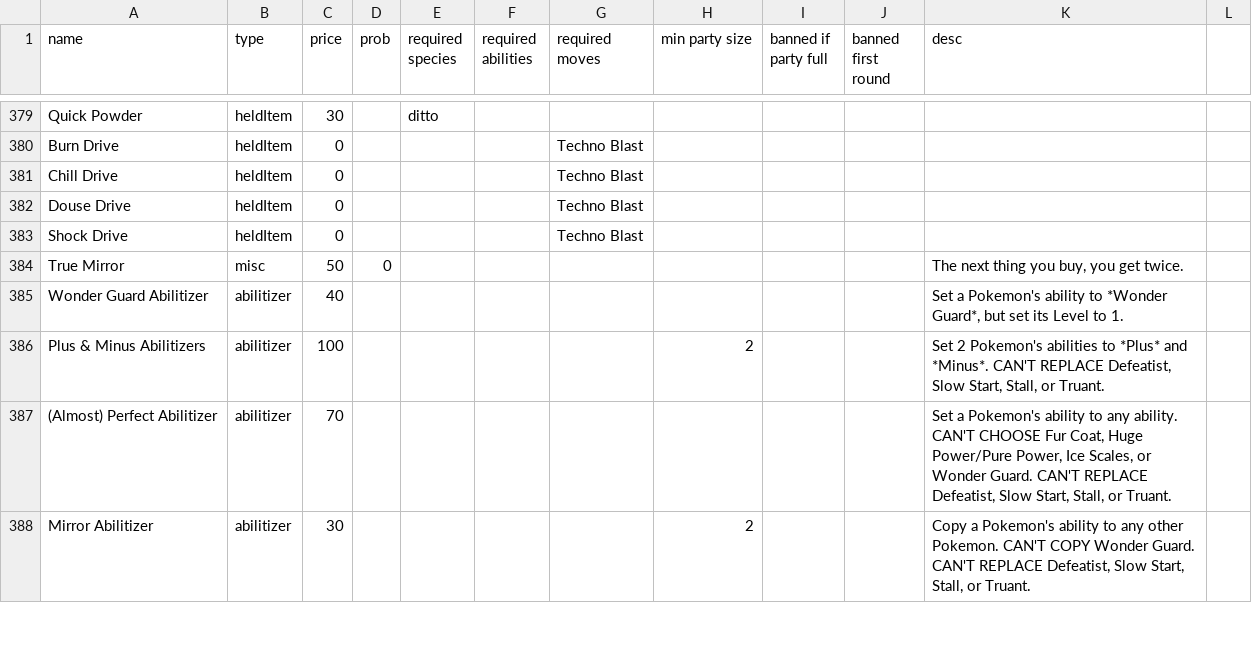
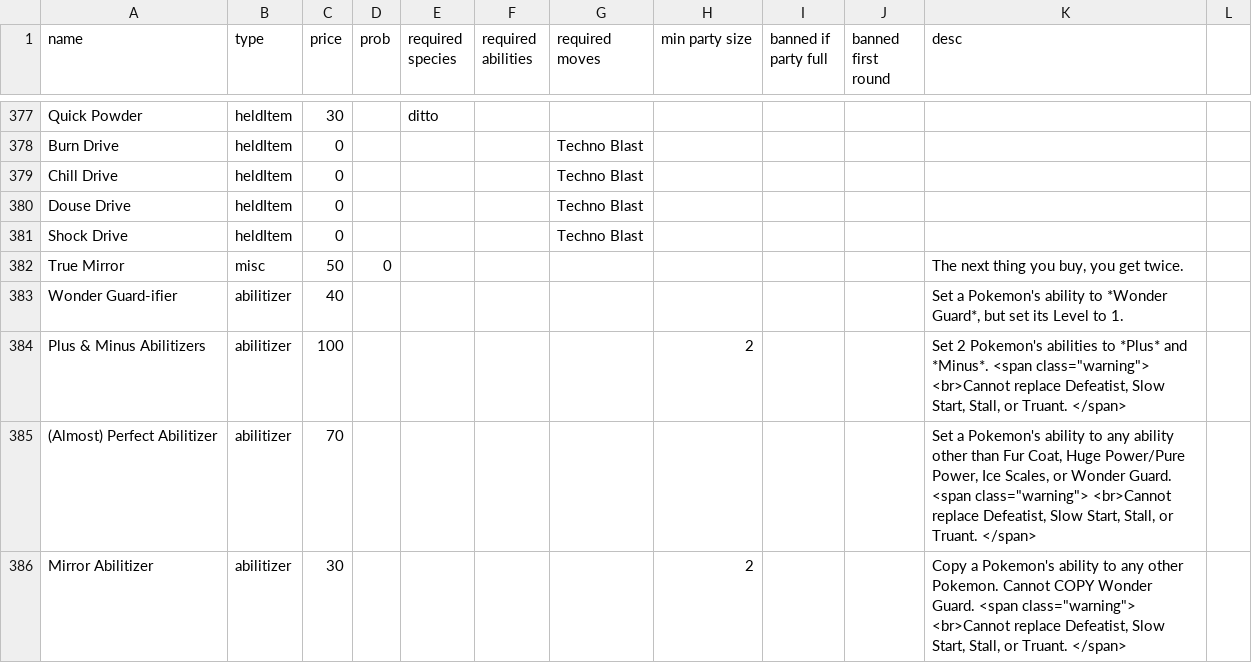
Before and after one commit to RuoyaY/roguelike-showdown, a TSV file: items.tsv, drawn as a sheet; only a part is shown, gaps mark what is left out; the diff covers the shown part only.

Commit message:
Add .warning

```diff
--- a/items.tsv
+++ b/items.tsv
@@ -384,5 +382,5 @@ Shock Drive	heldItem	0				Techno Blast
 True Mirror	misc	50	0							The next thing you buy, you get twice.		
-Wonder Guard Abilitizer	abilitizer	40								Set a Pokemon's ability to *Wonder Guard*, but set its Level to 1.		
-Plus & Minus Abilitizers	abilitizer	100					2			Set 2 Pokemon's abilities to *Plus* and *Minus*. CAN'T REPLACE Defeatist, Slow Start, Stall, or Truant.		
-(Almost) Perfect Abilitizer	abilitizer	70								Set a Pokemon's ability to any ability. CAN'T CHOOSE Fur Coat, Huge Power/Pure Power, Ice Scales, or Wonder Guard. CAN'T REPLACE Defeatist, Slow Start, Stall, or Truant.		
-Mirror Abilitizer	abilitizer	30					2			Copy a Pokemon's ability to any other Pokemon. CAN'T COPY Wonder Guard. CAN'T REPLACE Defeatist, Slow Start, Stall, or Truant.		
+Wonder Guard-ifier	abilitizer	40								Set a Pokemon's ability to *Wonder Guard*, but set its Level to 1.		
+Plus & Minus Abilitizers	abilitizer	100					2			Set 2 Pokemon's abilities to *Plus* and *Minus*.  <span class="warning"> <br>Cannot replace Defeatist, Slow Start, Stall, or Truant. </span>		
+(Almost) Perfect Abilitizer	abilitizer	70								Set a Pokemon's ability to any ability other than Fur Coat, Huge Power/Pure Power, Ice Scales, or Wonder Guard. <span class="warning"> <br>Cannot replace Defeatist, Slow Start, Stall, or Truant. </span>		
+Mirror Abilitizer	abilitizer	30					2			Copy a Pokemon's ability to any other Pokemon. Cannot COPY Wonder Guard. <span class="warning"> <br>Cannot replace Defeatist, Slow Start, Stall, or Truant. </span>		
```
Also changed, not shown: 6 added rows, 3 removed rows and 6 edited cells elsewhere in this file, 2 other files.
